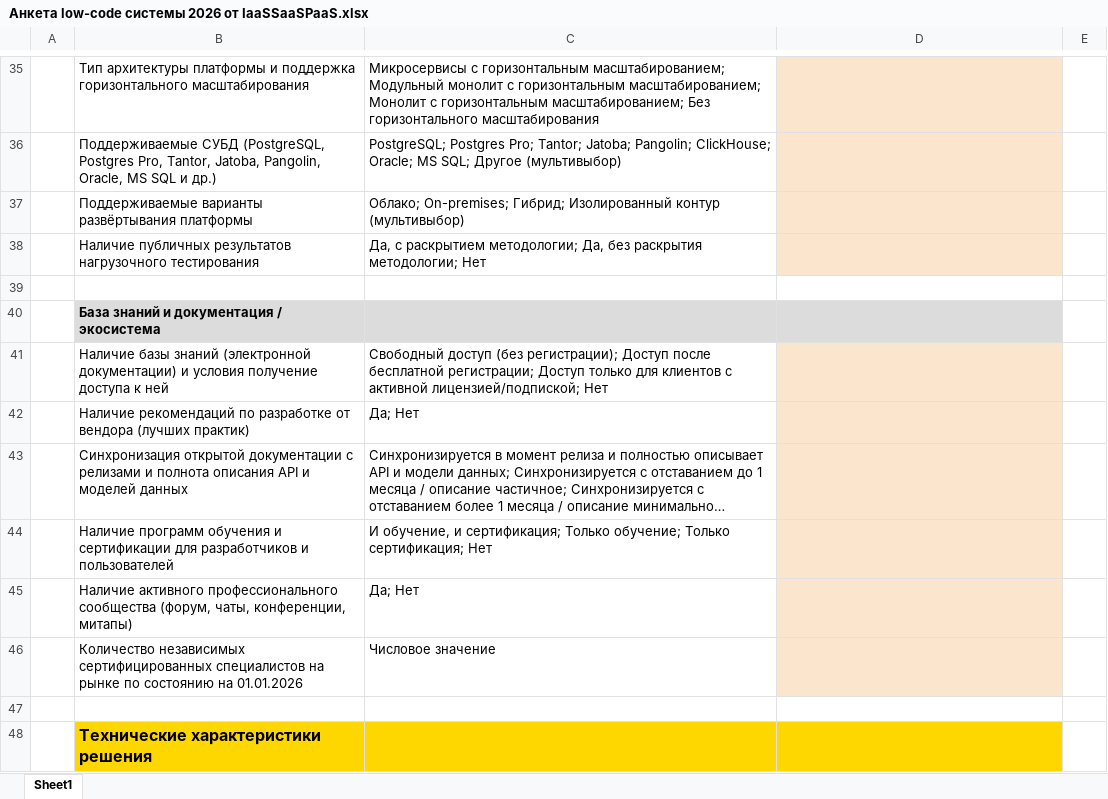
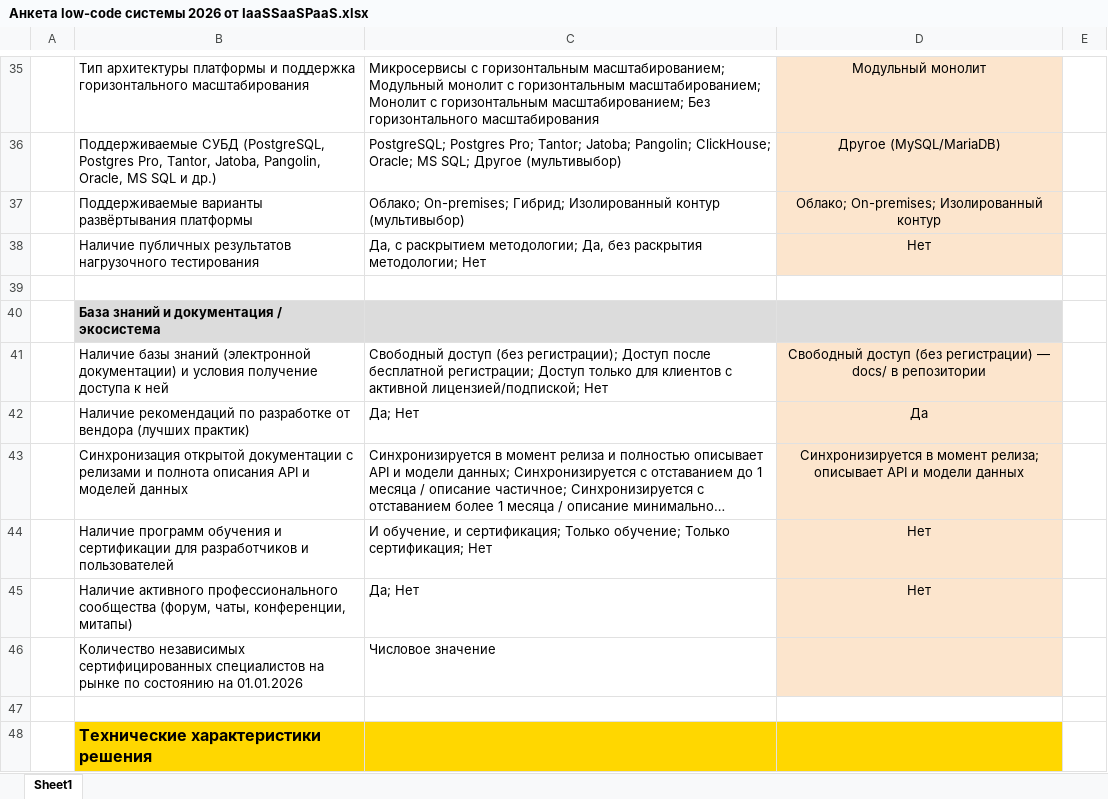
Before and after one commit to ideav/crm, an Excel workbook: docs/Анкета low-сode системы 2026 от IaaSSaaSPaaS.xlsx, sheet Sheet1, drawn as a sheet; only a part is shown, gaps mark what is left out; long unchanged cells end in …; values as stored, in another font and other column widths than the file's, no borders; charts and pictures not drawn; the diff covers the shown part only; the diff names each change by its address in the sheet, - before the commit and + after, or states it on an @@ line.

```diff
--- a/docs/Анкета low-сode системы 2026 от IaaSSaaSPaaS.xlsx (sheet Sheet1)
+++ b/docs/Анкета low-сode системы 2026 от IaaSSaaSPaaS.xlsx (sheet Sheet1)
-D35: (empty)
+D35: Модульный монолит
-D36: (empty)
+D36: Другое (MySQL/MariaDB)
-D37: (empty)
+D37: Облако; On-premises; Изолированный контур
-D38: (empty)
+D38: Нет
-D41: (empty)
+D41: Свободный доступ (без регистрации) — docs/ в репозитории
-D42: (empty)
+D42: Да
-D43: (empty)
+D43: Синхронизируется в момент релиза; описывает API и модели данных
-D44:D45: (empty)
+D44:D45: Нет
```
Also changed, not shown: 127 edited cells elsewhere in this sheet, charts or pictures.
